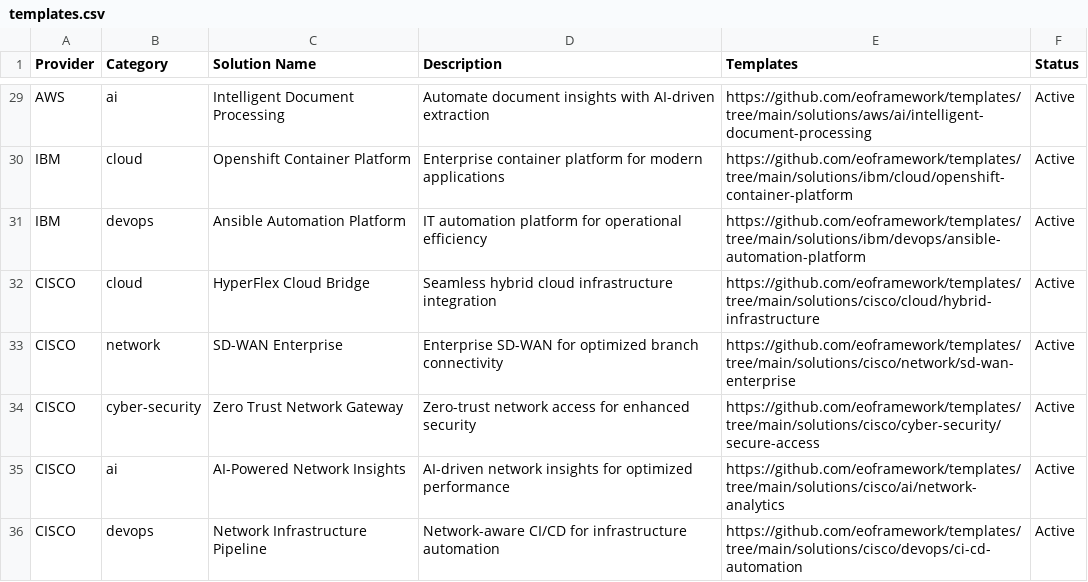
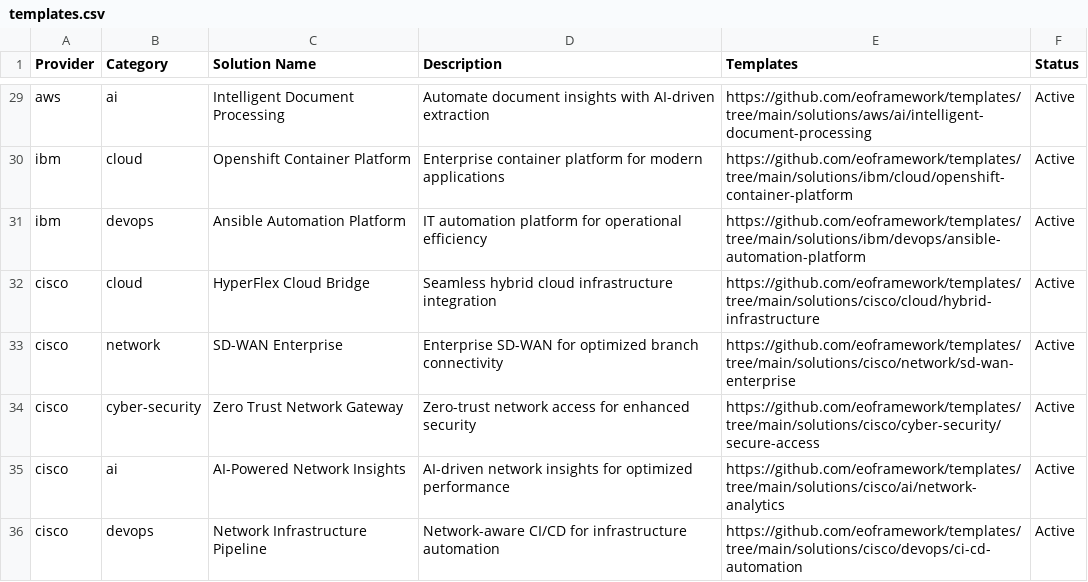
Before and after one commit to eoframework/eof-website, a CSV file: _data/templates.csv, drawn as a sheet; only a part is shown, gaps mark what is left out; the diff covers the shown part only; the diff names each change by its address in the sheet, - before the commit and + after, or states it on an @@ line.

```diff
--- a/_data/templates.csv
+++ b/_data/templates.csv
-A29 (Provider): AWS
+A29 (Provider): aws
-A30:A31 (Provider): IBM
+A30:A31 (Provider): ibm
-A32:A36 (Provider): CISCO
+A32:A36 (Provider): cisco
```
Also changed, not shown: 27 edited cells elsewhere in this file.
